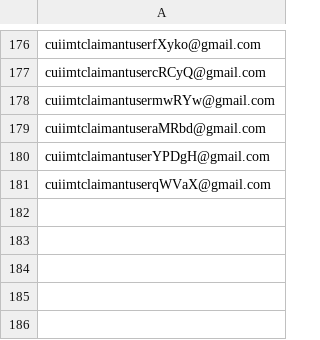
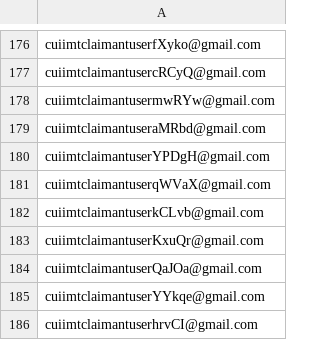
Before and after one commit to hmcts/civil-performance, a CSV file: CUIClaimUsers.csv, drawn as a sheet; only a part is shown, gaps mark what is left out.

```diff
--- a/CUIClaimUsers.csv
+++ b/CUIClaimUsers.csv
@@ -181 +181,6 @@ cuiimtclaimantuserYPDgH@gmail.com
 cuiimtclaimantuserqWVaX@gmail.com
+cuiimtclaimantuserkCLvb@gmail.com
+cuiimtclaimantuserKxuQr@gmail.com
+cuiimtclaimantuserQaJOa@gmail.com
+cuiimtclaimantuserYYkqe@gmail.com
+cuiimtclaimantuserhrvCI@gmail.com
```
Also changed, not shown: CUIDefUsers.csv, 2 other files.
